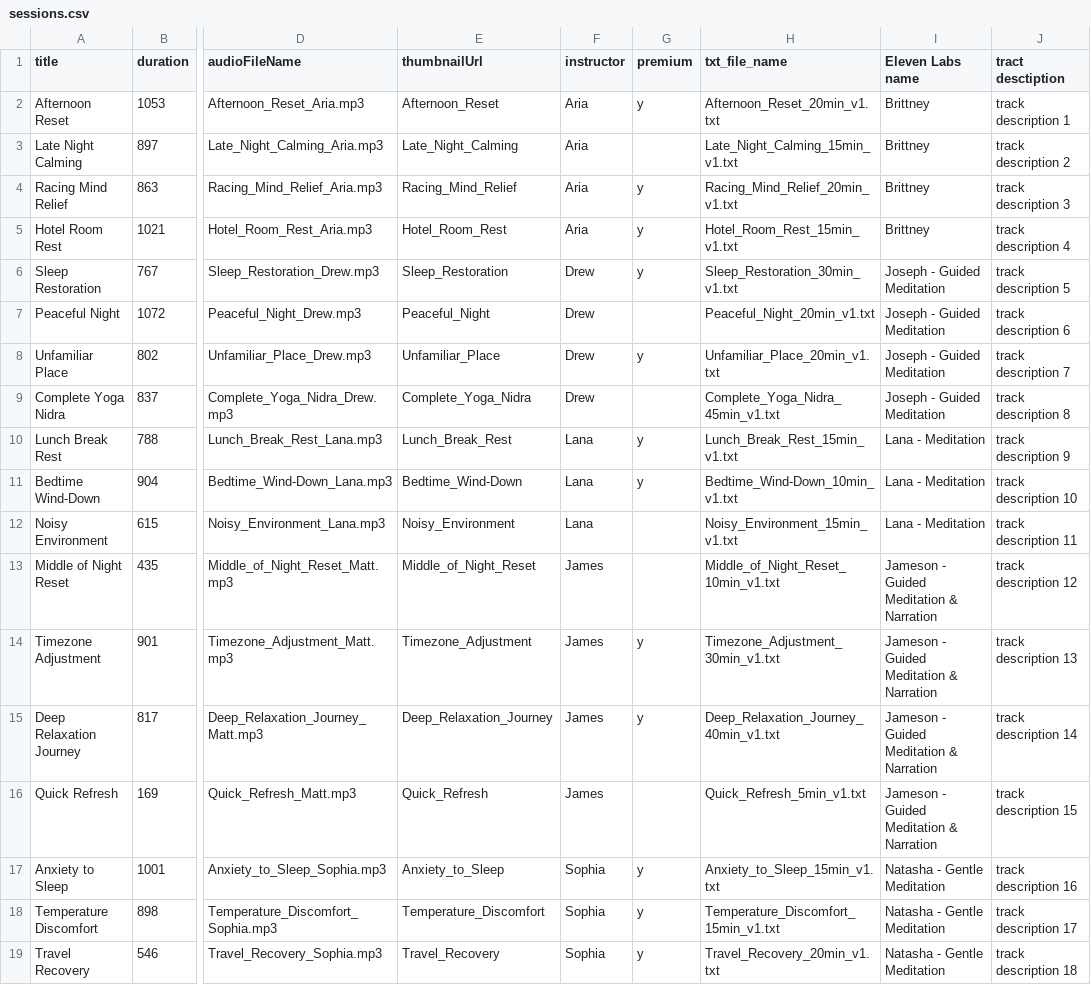
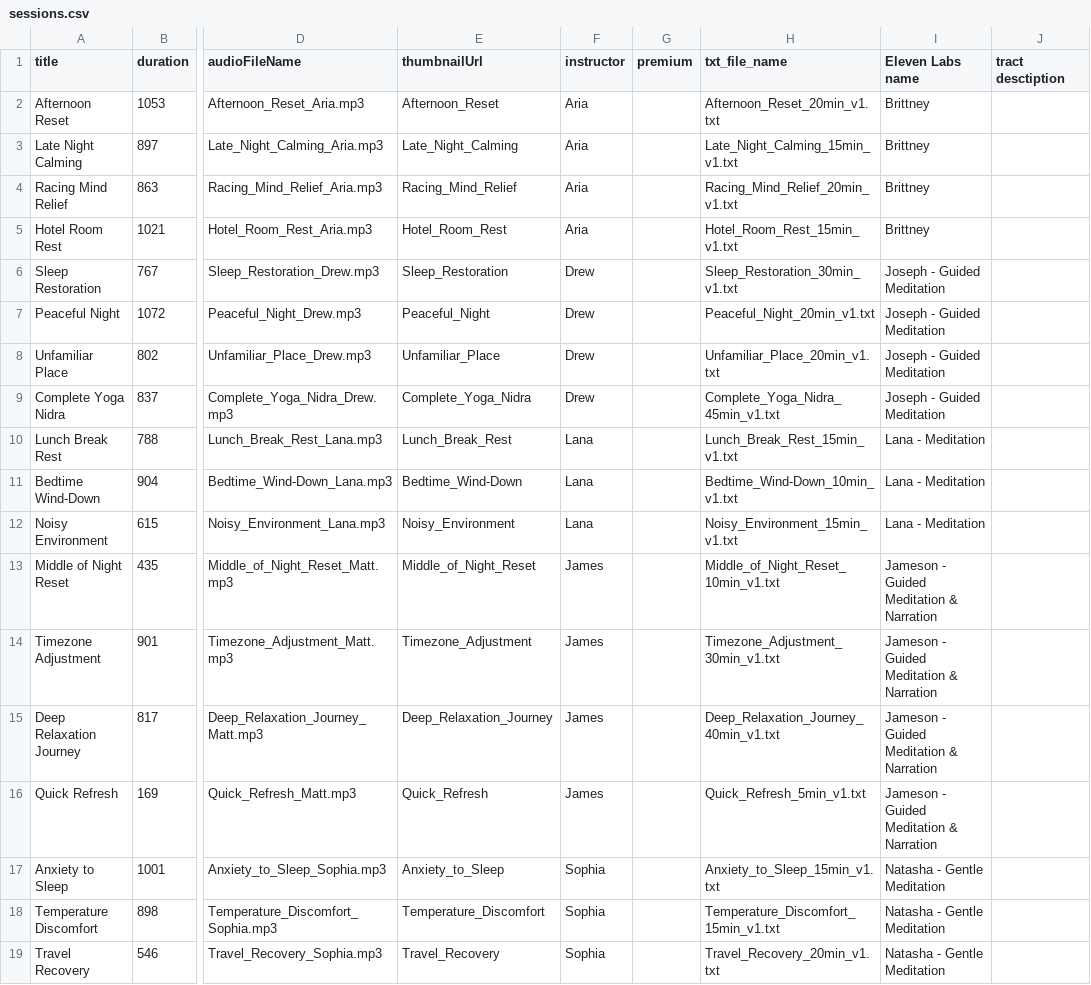
Before and after one commit to fortytwode/YogaNidra, a CSV file: Yoga Nidra/Resources/sessions.csv, drawn as a sheet; only a part is shown, gaps mark what is left out; the diff names each change by its address in the sheet, - before the commit and + after, or states it on an @@ line.

```diff
--- a/Yoga Nidra/Resources/sessions.csv
+++ b/Yoga Nidra/Resources/sessions.csv
-G2 (premium): y
+G2 (premium): (empty)
-J2 (tract desctiption): track description 1
+J2 (tract desctiption): (empty)
-J3 (tract desctiption): track description 2
+J3 (tract desctiption): (empty)
-G4:G6 (premium): y
+G4:G6 (premium): (empty)
-J4 (tract desctiption): track description 3
+J4 (tract desctiption): (empty)
-J5 (tract desctiption): track description 4
+J5 (tract desctiption): (empty)
-J6 (tract desctiption): track description 5
+J6 (tract desctiption): (empty)
-J7 (tract desctiption): track description 6
+J7 (tract desctiption): (empty)
-G8 (premium): y
+G8 (premium): (empty)
-J8 (tract desctiption): track description 7
+J8 (tract desctiption): (empty)
-J9 (tract desctiption): track description 8
+J9 (tract desctiption): (empty)
-G10:G11 (premium): y
+G10:G11 (premium): (empty)
-J10 (tract desctiption): track description 9
+J10 (tract desctiption): (empty)
-J11 (tract desctiption): track description 10
+J11 (tract desctiption): (empty)
-J12 (tract desctiption): track description 11
+J12 (tract desctiption): (empty)
-J13 (tract desctiption): track description 12
+J13 (tract desctiption): (empty)
-G14:G15 (premium): y
+G14:G15 (premium): (empty)
-J14 (tract desctiption): track description 13
+J14 (tract desctiption): (empty)
-J15 (tract desctiption): track description 14
+J15 (tract desctiption): (empty)
-J16 (tract desctiption): track description 15
+J16 (tract desctiption): (empty)
-G17:G19 (premium): y
+G17:G19 (premium): (empty)
-J17 (tract desctiption): track description 16
+J17 (tract desctiption): (empty)
-J18 (tract desctiption): track description 17
+J18 (tract desctiption): (empty)
-J19 (tract desctiption): track description 18
+J19 (tract desctiption): (empty)
```
Also changed, not shown: 6 other files.
